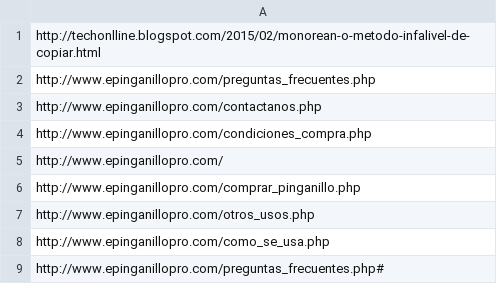
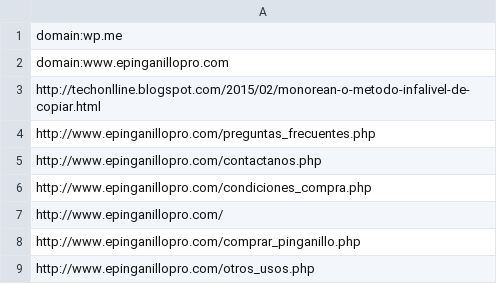
Before and after one commit to maesitos/disavow_tool, a CSV file: samples/whitelist_urls.csv, drawn as a sheet; only a part is shown; the shorter side is filled out with more unchanged rows.

Commit message:
Whitelist can have domains and URLs

```diff
--- a/samples/whitelist_urls.csv
+++ b/samples/whitelist_urls.csv
@@ -1 +1,3 @@
+domain:wp.me
+domain:www.epinganillopro.com
 http://techonlline.blogspot.com/2015/02/monorean-o-metodo-infalivel-de-copiar.html
```
Also changed, not shown: 6 other files.
